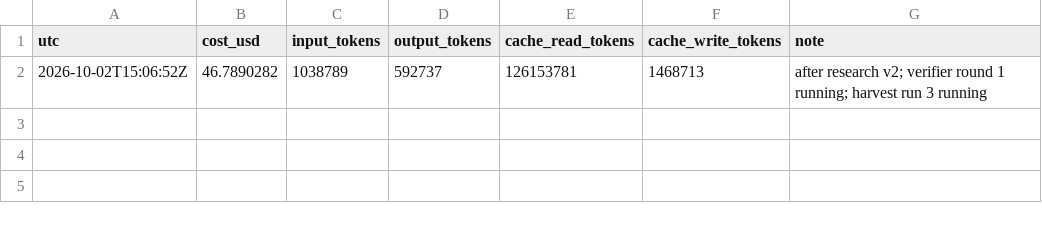
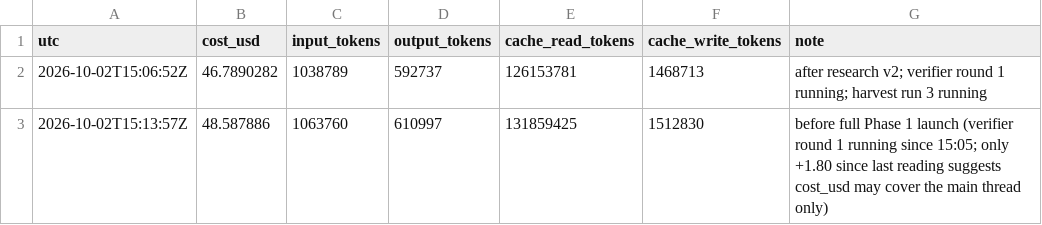
Before and after one commit to adavidlogan-hub/DavidDataProjects, a CSV file: phase1/cost_snapshots.csv, drawn as a sheet.

```diff
--- a/phase1/cost_snapshots.csv
+++ b/phase1/cost_snapshots.csv
@@ -2 +2,2 @@ utc,cost_usd,input_tokens,output_tokens,cache_read_tokens,cache_write_tokens,not
 2026-10-02T15:06:52Z,46.7890282,1038789,592737,126153781,1468713,after research v2; verifier round 1 running; harvest run 3 running
+2026-10-02T15:13:57Z,48.587886,1063760,610997,131859425,1512830,before full Phase 1 launch (verifier round 1 running since 15:05; only +1.80 since last reading suggests cost_usd may cover the main thread only)
```
